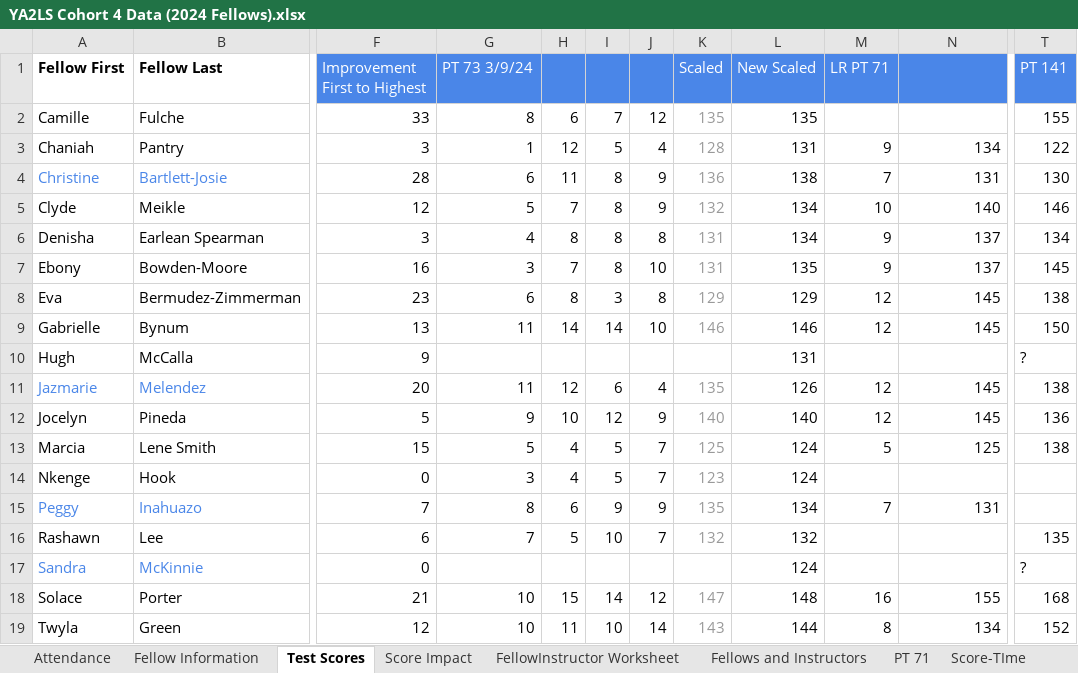
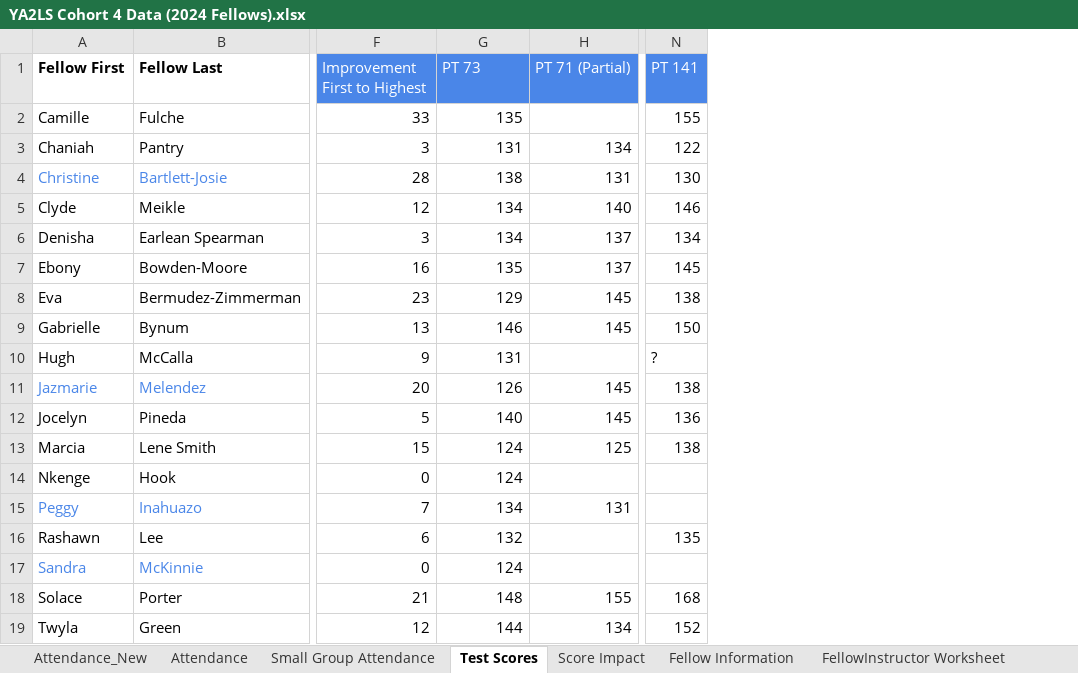
Before and after one commit to narayaprice/Access-to-Law-School-Dashboard, an Excel workbook: YA2LS Cohort 4 Data (2024 Fellows).xlsx, sheet Test Scores, drawn as a sheet; only a part is shown, gaps mark what is left out; values as stored, in another font and other column widths than the file's, no borders; charts and pictures not drawn; removed rows and columns are numbered as before the commit, all else as after; the diff names each change by its address in the sheet, - before the commit and + after, or states it on an @@ line.

```diff
--- a/YA2LS Cohort 4 Data (2024 Fellows).xlsx (sheet Test Scores)
+++ b/YA2LS Cohort 4 Data (2024 Fellows).xlsx (sheet Test Scores)
+sheet tab: Attendance_New
+sheet tab: Small Group Attendance
@@ sheet tab order changed: Attendance_New | Attendance | Small Group Attendance | Test Scores | Score Impact | Fellow Information | FellowInstructor Worksheet @@
-column G (PT 73 3/9/24), rows 2-19: 8 | 1 | 6 | 5 | 4 | 3 | 6 | 11 |  | 11 | 9 | 5 | 3 | 8 | 7 |  | 10 | 10
-column H, rows 2-19: 6 | 12 | 11 | 7 | 8 | 7 | 8 | 14 |  | 12 | 10 | 4 | 4 | 6 | 5 |  | 15 | 11
-column I, rows 2-19: 7 | 5 | 8 | 8 | 8 | 8 | 3 | 14 |  | 6 | 12 | 5 | 5 | 9 | 10 |  | 14 | 10
-column J, rows 2-19: 12 | 4 | 9 | 9 | 8 | 10 | 8 | 10 |  | 4 | 9 | 7 | 7 | 9 | 7 |  | 12 | 14
-column K (Scaled), rows 2-19: 135 | 128 | 136 | 132 | 131 | 131 | 129 | 146 |  | 135 | 140 | 125 | 123 | 135 | 132 |  | 147 | 143
-column M (LR PT 71), rows 3-19: 9 | 7 | 10 | 9 | 9 | 12 | 12 |  | 12 | 12 | 5 |  | 7 |  |  | 16 | 8
-G1: New Scaled
+G1: PT 73
-H1: (empty)
+H1: PT 71 (Partial)
-N17 (PT 141): ?
+N17 (PT 141): (empty)
```
Also changed, not shown: sheet Score Impact, sheet Attendance, other sheet tabs, formulas that keep their value, charts or pictures.
